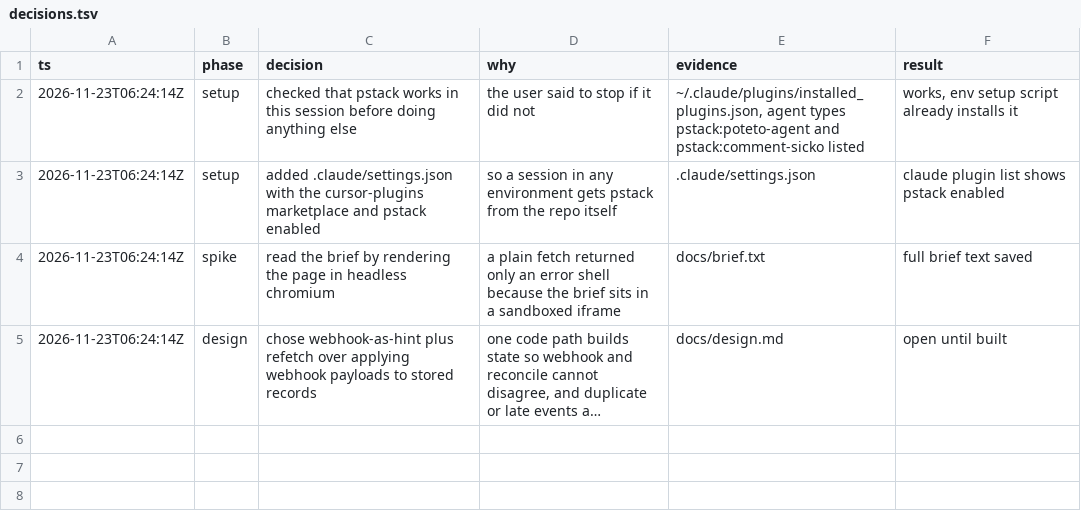
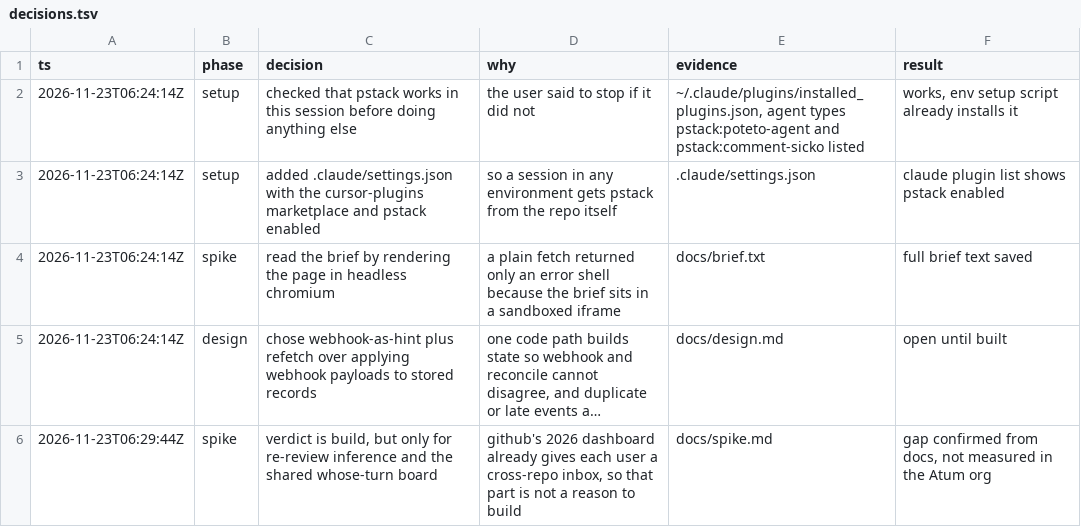
Before and after one commit to polds/gh-team-pr-dashboard, a TSV file: docs/decisions.tsv, drawn as a sheet; long unchanged cells end in …; the diff names each change by its address in the sheet, - before the commit and + after, or states it on an @@ line.

```diff
--- a/docs/decisions.tsv
+++ b/docs/decisions.tsv
+row 6: 2026-11-23T06:29:44Z | spike | verdict is build, but only for re-review inference and the shared whose-turn board | github's 2026 dashboard already gives each user a cross-repo inbox, so that part is not a reason to build | docs/spike.md | gap confirmed from docs, not measured in the Atum org
```
Also changed, not shown: 13 other files.
